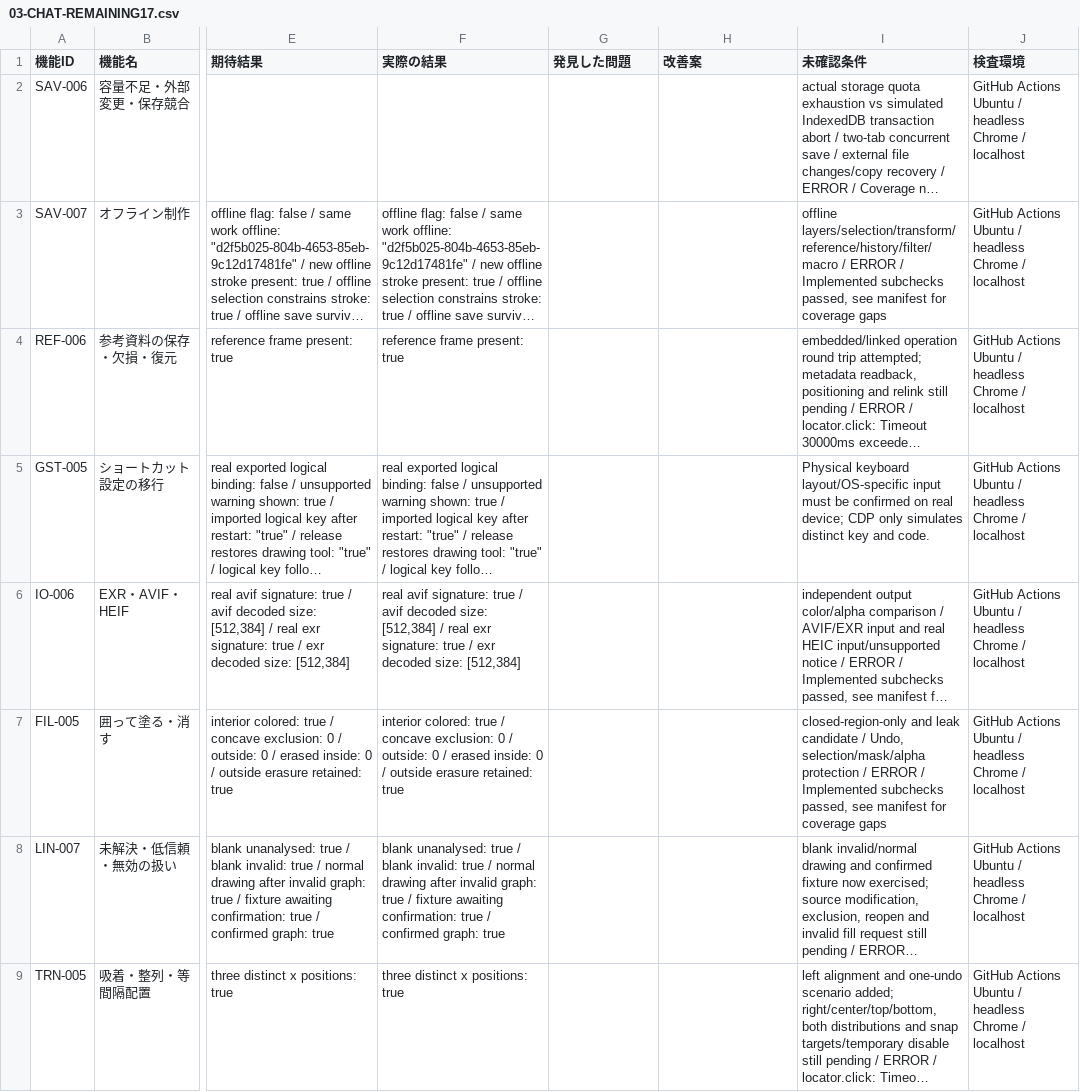
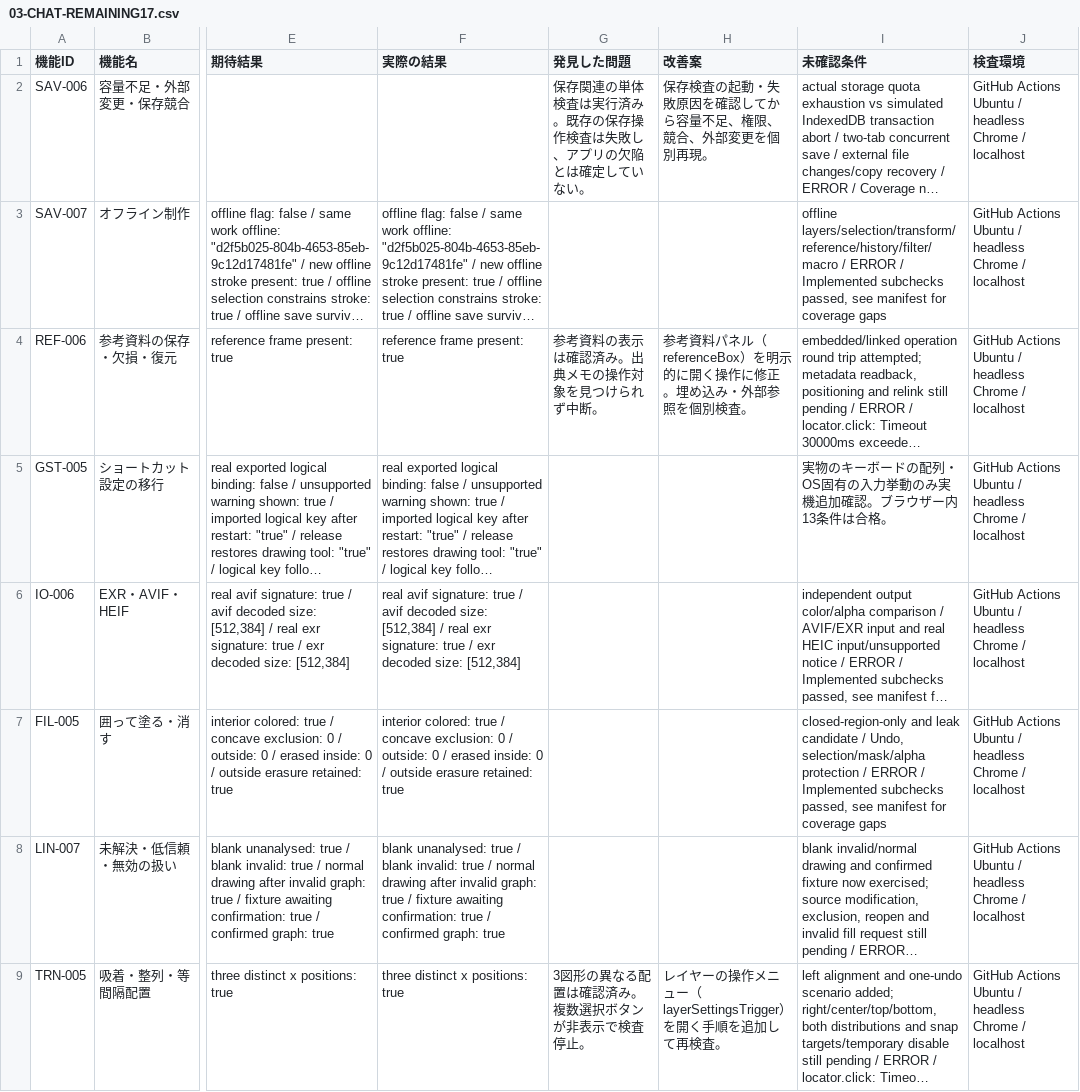
Before and after one commit to totoro0419/illustro, a CSV file: docs/device-audit/03-CHAT-REMAINING17.csv, drawn as a sheet; only a part is shown, gaps mark what is left out; long unchanged cells end in …; the diff covers the shown part only; the diff names each change by its address in the sheet, - before the commit and + after, or states it on an @@ line.

Commit message:
Record independently reviewed operation results, concrete findings and exact remaining conditions

```diff
--- a/docs/device-audit/03-CHAT-REMAINING17.csv
+++ b/docs/device-audit/03-CHAT-REMAINING17.csv
-G2 (発見した問題): (empty)
+G2 (発見した問題): 保存関連の単体検査は実行済み。既存の保存操作検査は失敗し、アプリの欠陥とは確定していない。
-H2 (改善案): (empty)
+H2 (改善案): 保存検査の起動・失敗原因を確認してから容量不足、権限、競合、外部変更を個別再現。
-G4 (発見した問題): (empty)
+G4 (発見した問題): 参考資料の表示は確認済み。出典メモの操作対象を見つけられず中断。
-H4 (改善案): (empty)
+H4 (改善案): 参考資料パネル（referenceBox）を明示的に開く操作に修正。埋め込み・外部参照を個別検査。
-I5 (未確認条件): Physical keyboard layout/OS-specific input must be confirmed on real device; CDP only simulates distinct key and code.
+I5 (未確認条件): 実物のキーボードの配列・OS固有の入力挙動のみ実機追加確認。ブラウザー内13条件は合格。
-G9 (発見した問題): (empty)
+G9 (発見した問題): 3図形の異なる配置は確認済み。複数選択ボタンが非表示で検査停止。
-H9 (改善案): (empty)
+H9 (改善案): レイヤーの操作メニュー（layerSettingsTrigger）を開く手順を追加して再検査。
```
Also changed, not shown: 11 edited cells elsewhere in this file, 2 other files.
